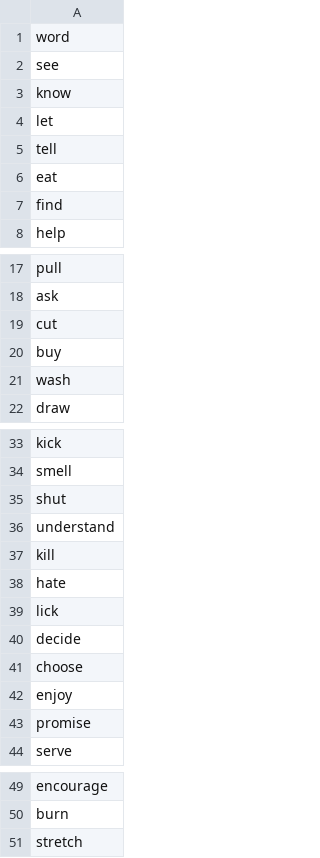
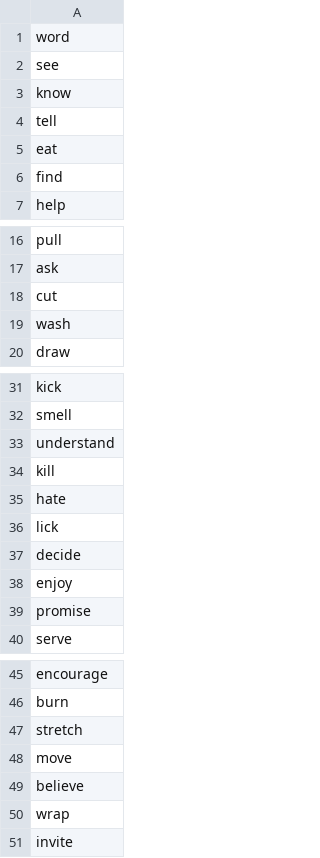
Before and after one commit to MarvinLvn/ChildDirectedSyntacticTest, a CSV file: data/word_candidates/verbs_reflexive.csv, drawn as a sheet; only a part is shown, gaps mark what is left out; removed rows and columns are numbered as before the commit, all else as after; the diff names each change by its address in the sheet, - before the commit and + after, or states it on an @@ line.

```diff
--- a/data/word_candidates/verbs_reflexive.csv
+++ b/data/word_candidates/verbs_reflexive.csv
-row 4: let
-row 20: buy
-row 35: shut
-row 41: choose
+row 48: move
+row 49: believe
+row 50: wrap
+row 51: invite
```
Also changed, not shown: data/tasks/adj_noun_order.csv, data/tasks/anaphor_gender_agreement.csv, 11 other files.
